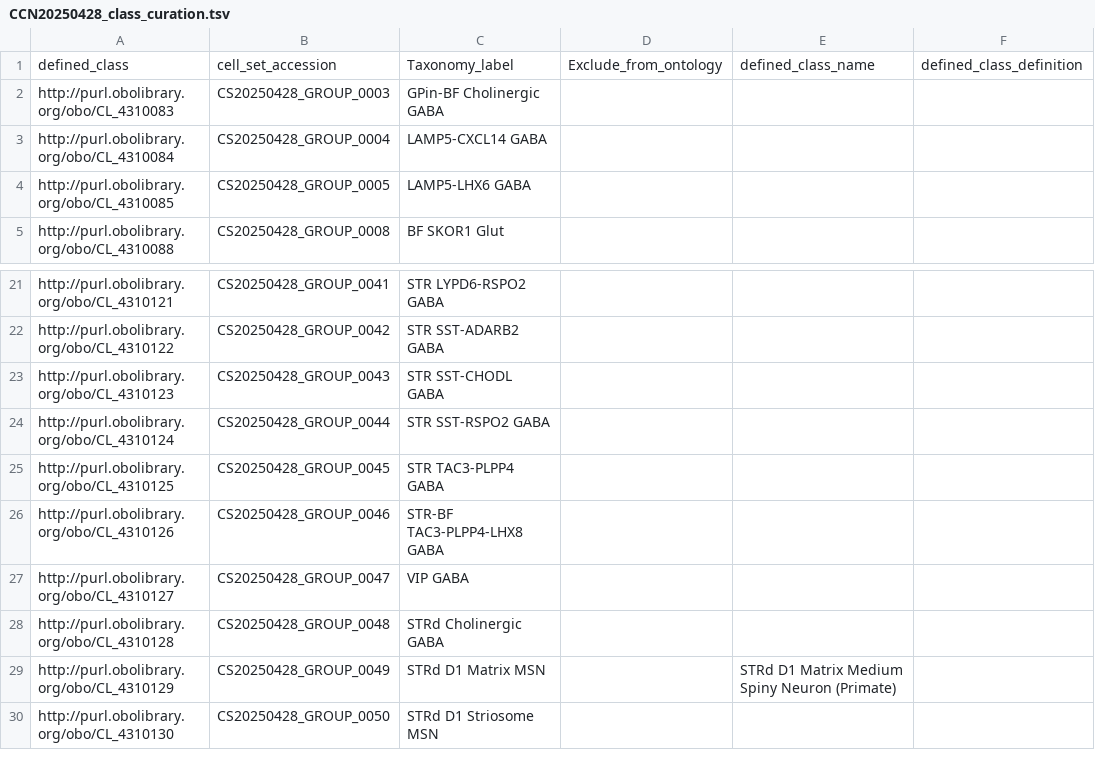
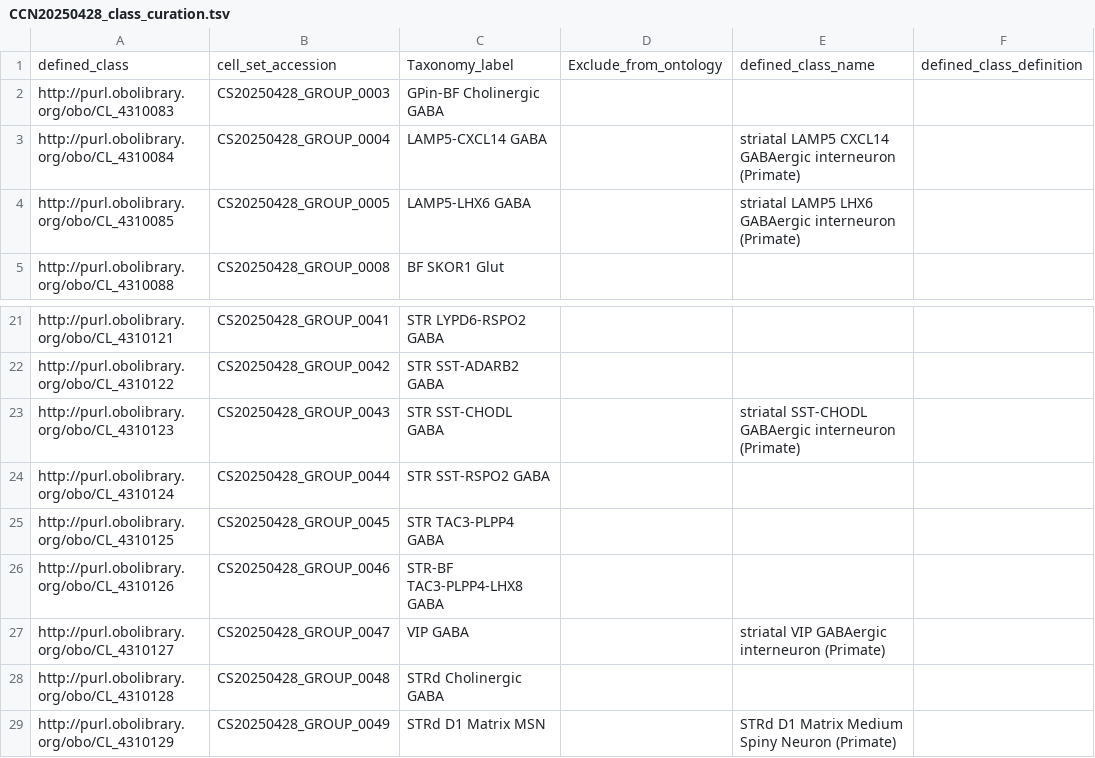
Before and after one commit to Cellular-Semantics/hmba_basal_ganglia_ontology, a TSV file: src/patterns/data/default/CCN20250428_class_curation.tsv, drawn as a sheet; only a part is shown, gaps mark what is left out; the shorter side is filled out with more unchanged rows; the diff names each change by its address in the sheet, - before the commit and + after, or states it on an @@ line.

```diff
--- a/src/patterns/data/default/CCN20250428_class_curation.tsv
+++ b/src/patterns/data/default/CCN20250428_class_curation.tsv
-E3: (empty)
+E3: striatal LAMP5 CXCL14 GABAergic interneuron (Primate)
-E4: (empty)
+E4: striatal LAMP5 LHX6 GABAergic interneuron (Primate)
-E23: (empty)
+E23: striatal SST-CHODL GABAergic interneuron (Primate)
-E27: (empty)
+E27: striatal VIP GABAergic interneuron (Primate)
```
Also changed, not shown: src/patterns/data/default/CCN20250428_class_base.tsv, src/patterns/data/default/CCN20250428_evidence_marker_set.tsv, 23 other files.
